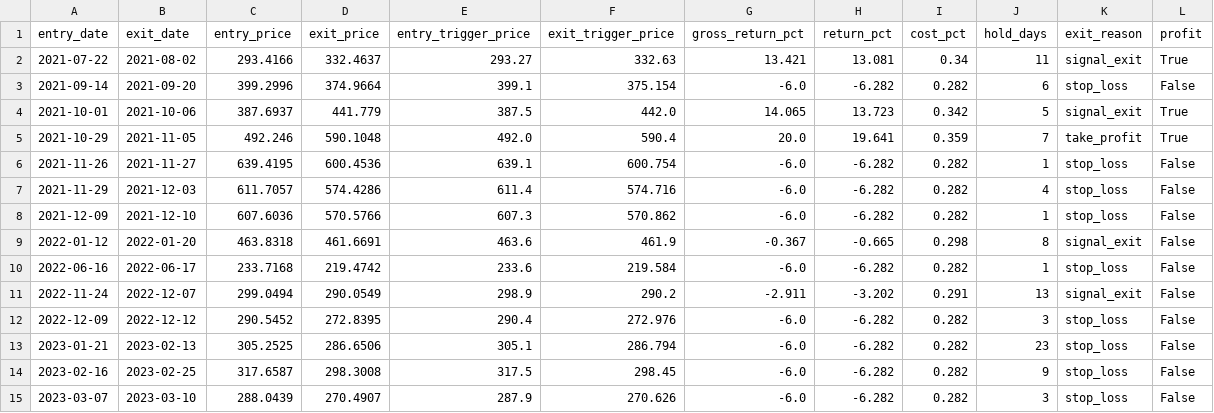
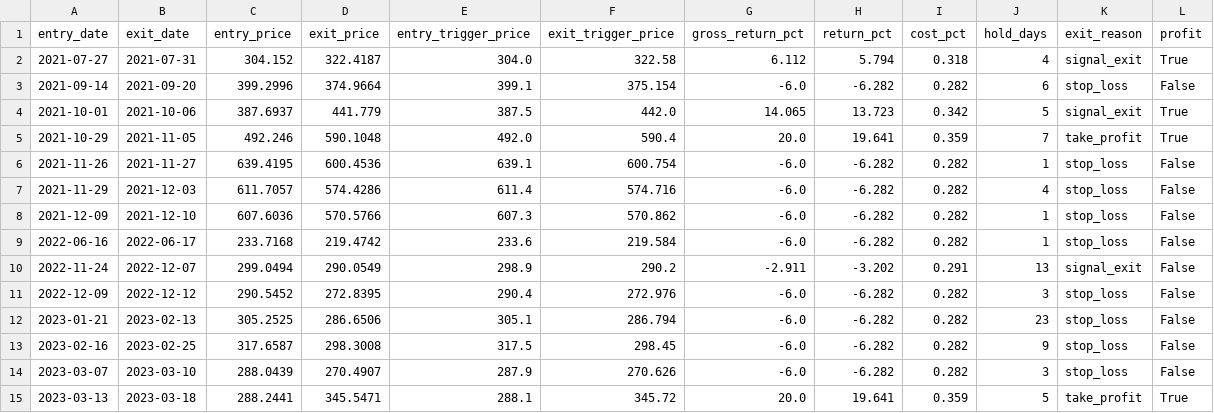
Before and after one commit to yunzhenz-chainwin/crypto-quant, a CSV file: reports/backtest_trades_BNBUSDT_1d.csv, drawn as a sheet; only a part is shown; the shorter side is filled out with more unchanged rows.

```diff
--- a/reports/backtest_trades_BNBUSDT_1d.csv
+++ b/reports/backtest_trades_BNBUSDT_1d.csv
@@ -1,3 +1,3 @@
 entry_date,exit_date,entry_price,exit_price,entry_trigger_price,exit_trigger_price,gross_return_pct,return_pct,cost_pct,hold_days,exit_reason,profit
-2021-07-22,2021-08-02,293.4166,332.4637,293.27,332.63,13.421,13.081,0.34,11,signal_exit,True
+2021-07-27,2021-07-31,304.152,322.4187,304.0,322.58,6.112,5.794,0.318,4,signal_exit,True
 2021-09-14,2021-09-20,399.2996,374.9664,399.1,375.154,-6.0,-6.282,0.282,6,stop_loss,False
@@ -8,3 +8,2 @@ entry_date,exit_date,entry_price,exit_price,entry_trigger_price,exit_trigger_pri
 2021-12-09,2021-12-10,607.6036,570.5766,607.3,570.862,-6.0,-6.282,0.282,1,stop_loss,False
-2022-01-12,2022-01-20,463.8318,461.6691,463.6,461.9,-0.367,-0.665,0.298,8,signal_exit,False
 2022-06-16,2022-06-17,233.7168,219.4742,233.6,219.584,-6.0,-6.282,0.282,1,stop_loss,False
```
Also changed, not shown: reports/backtest_trades_ADAUSDT_1d.csv, reports/backtest_trades_AVAXUSDT_1d.csv, 31 other files.
